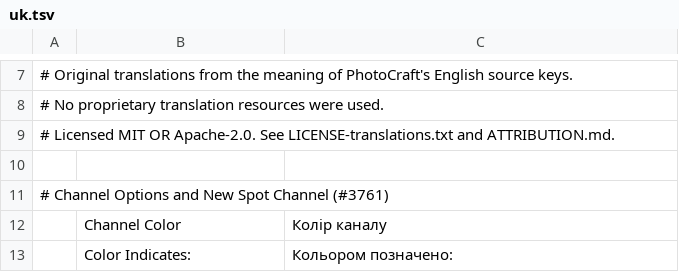
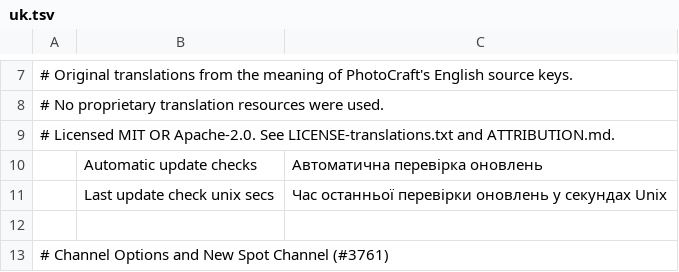
Before and after one commit to brandongunderson/photocraft, a TSV file: crates/ui-egui/src/i18n/uk.tsv, drawn as a sheet; only a part is shown, gaps mark what is left out; the shorter side is filled out with more unchanged rows.

```diff
--- a/crates/ui-egui/src/i18n/uk.tsv
+++ b/crates/ui-egui/src/i18n/uk.tsv
@@ -9,2 +9,4 @@
 # Licensed MIT OR Apache-2.0. See LICENSE-translations.txt and ATTRIBUTION.md.
+	Automatic update checks	Автоматична перевірка оновлень
+	Last update check unix secs	Час останньої перевірки оновлень у секундах Unix
 
```
Also changed, not shown: crates/ui-egui/src/i18n/el.tsv, crates/ui-egui/src/i18n/es.tsv, 30 other files.
